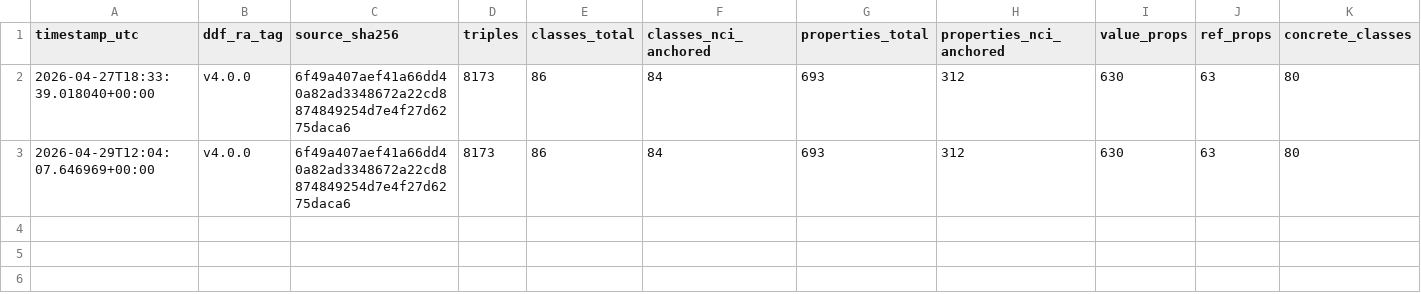
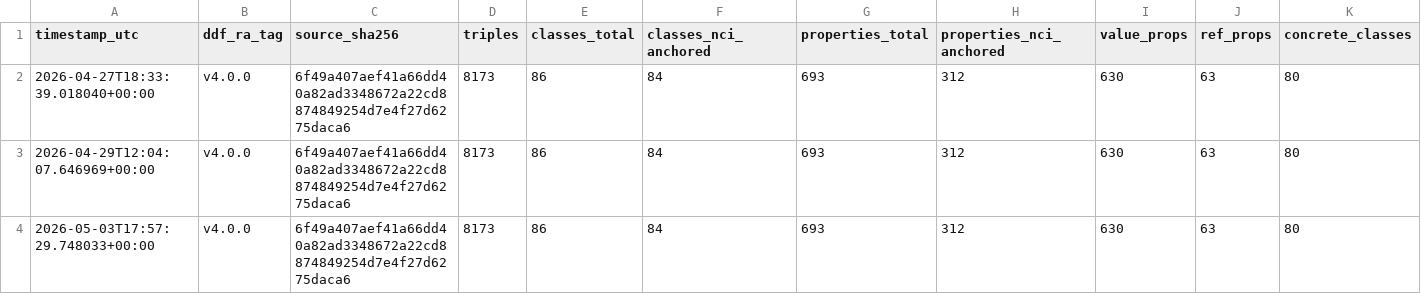
Before and after one commit to kerfors/usdm-rdf, a CSV file: reports/validation.csv, drawn as a sheet; only a part is shown; rows hold the shown columns only; the diff names each change by its address in the sheet, - before the commit and + after, or states it on an @@ line.

```diff
--- a/reports/validation.csv
+++ b/reports/validation.csv
+row 4: 2026-05-03T17:57:29.748033+00:00 | v4.0.0 | 6f49a407aef41a66dd40a82ad3348672a22cd8874849254d7e4f27d6275daca6 | 8173 | 86 | 84 | 693 | 312 | 630 | 63 | 80
```
Also changed, not shown: 8 other files.
